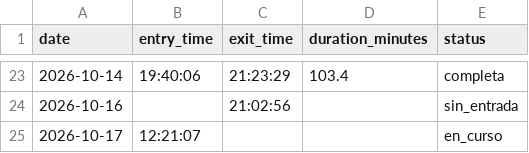
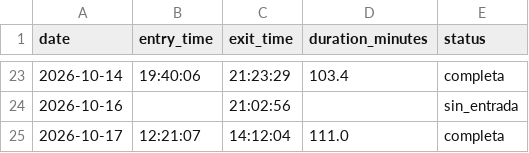
Before and after one commit to franciscolodi/GYM, a CSV file: data/gym_sessions.csv, drawn as a sheet; only a part is shown, gaps mark what is left out.

Commit message:
chore: actualizar gym_sessions.csv [skip ci]

```diff
--- a/data/gym_sessions.csv
+++ b/data/gym_sessions.csv
@@ -24,2 +24,2 @@ date,entry_time,exit_time,duration_minutes,status
 2026-10-16,,21:02:56,,sin_entrada
-2026-10-17,12:21:07,,,en_curso
+2026-10-17,12:21:07,14:12:04,111.0,completa
```
